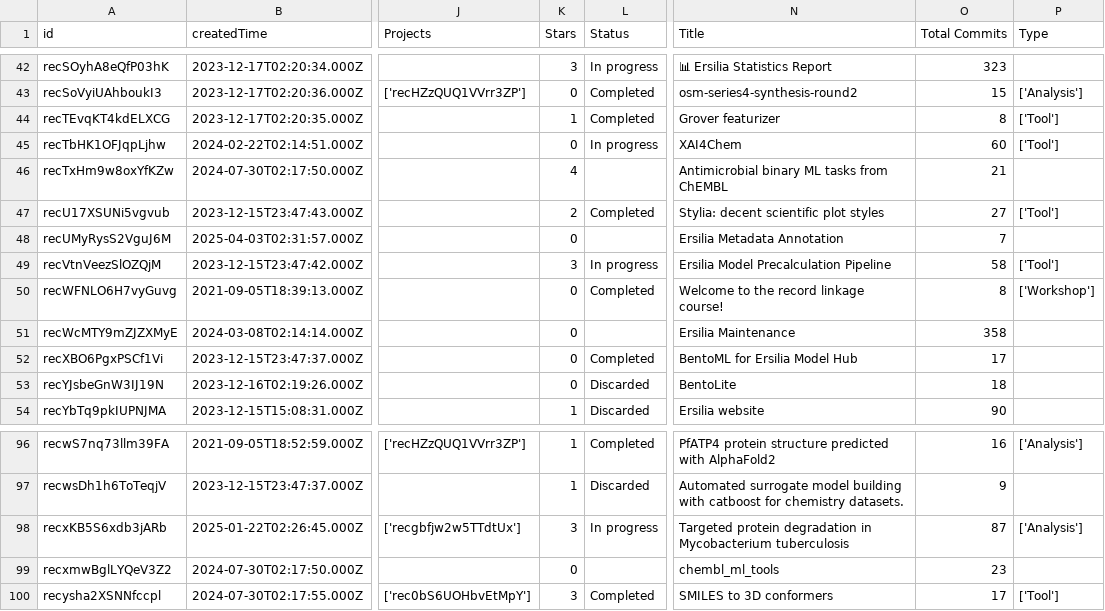
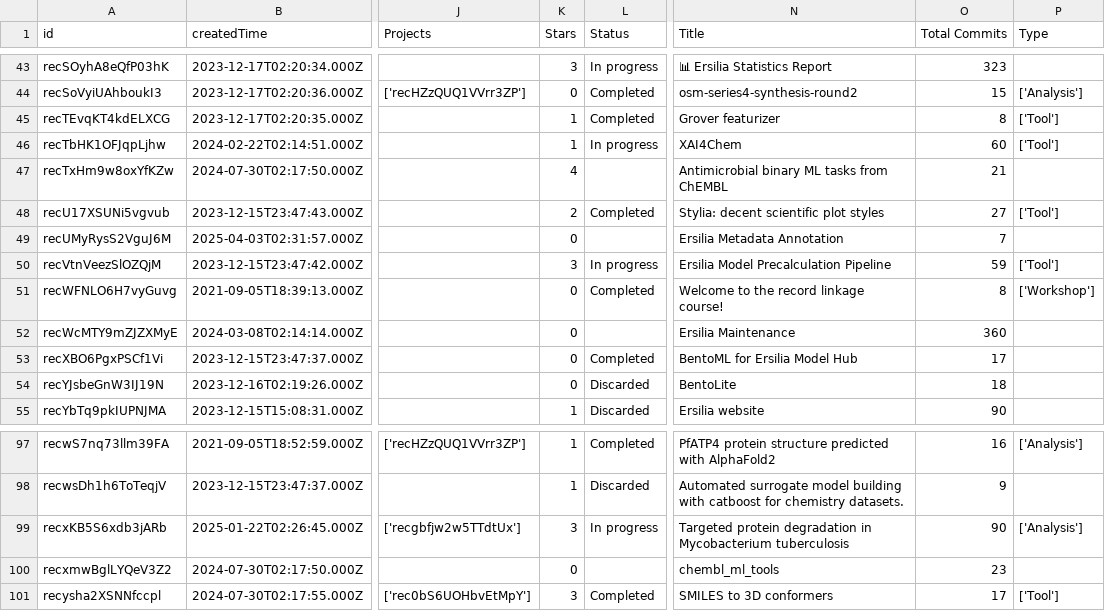
Before and after one commit to ersilia-os/ersilia-stats, a CSV file: data/Repositories.csv, drawn as a sheet; only a part is shown, gaps mark what is left out; addresses are those after the commit; the diff covers the shown part only; the diff names each change by its address in the sheet, - before the commit and + after, or states it on an @@ line.

```diff
--- a/data/Repositories.csv
+++ b/data/Repositories.csv
-K46 (Stars): 0
+K46 (Stars): 1
-O50 (Total Commits): 58
+O50 (Total Commits): 59
-O52 (Total Commits): 358
+O52 (Total Commits): 360
-O99 (Total Commits): 87
+O99 (Total Commits): 90
```
Also changed, not shown: 1 added row and 15 edited cells elsewhere in this file, data/Blogposts.csv, external-data/authors_results.csv, 3 other files.
